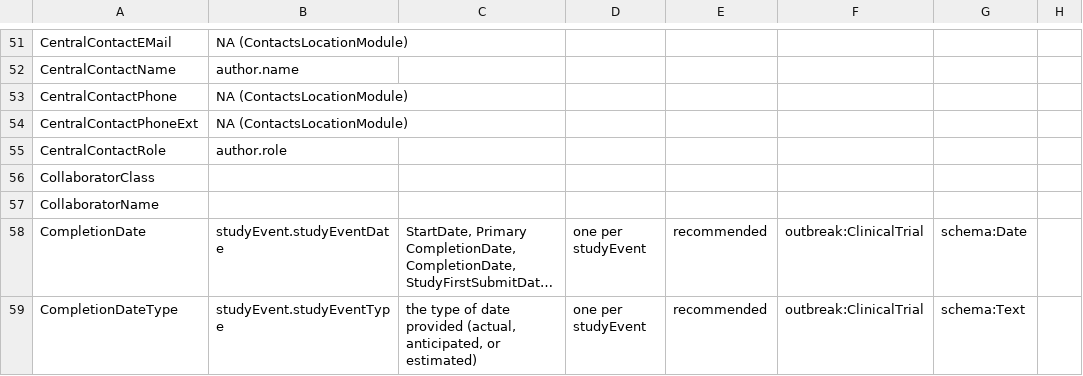
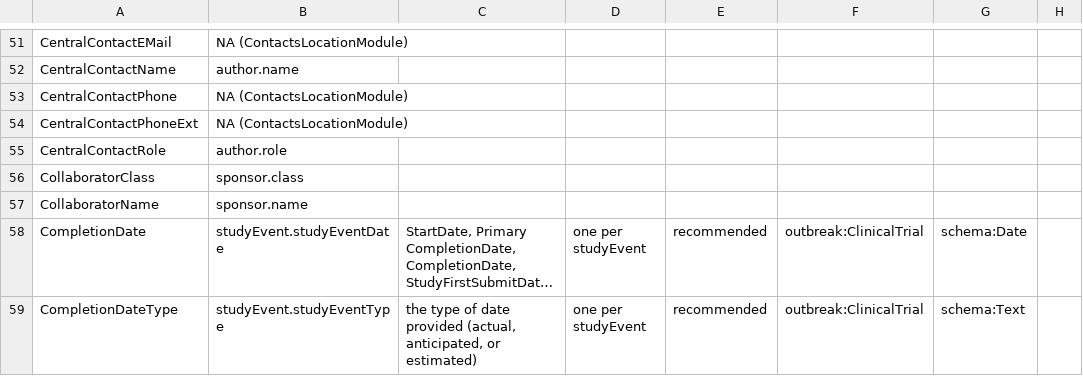
Before and after one commit to outbreak-info/clinical_trials, a CSV file: schema_mapping.csv, drawn as a sheet; only a part is shown, gaps mark what is left out; long unchanged cells end in …; the diff names each change by its address in the sheet, - before the commit and + after, or states it on an @@ line.

Commit message:
add collaborators to sponsors

```diff
--- a/schema_mapping.csv
+++ b/schema_mapping.csv
-B56: (empty)
+B56: sponsor.class
-B57: (empty)
+B57: sponsor.name
```
Also changed, not shown: 1 other file.
